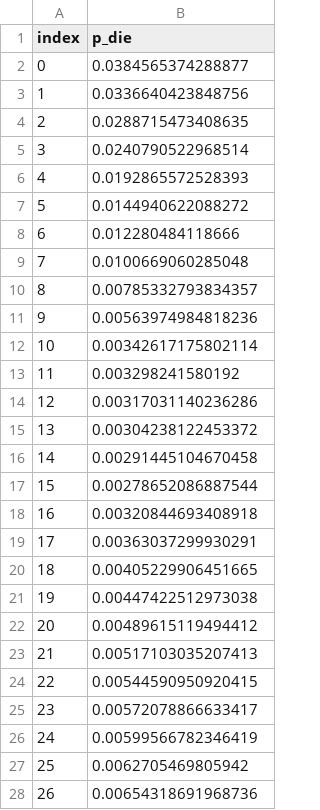
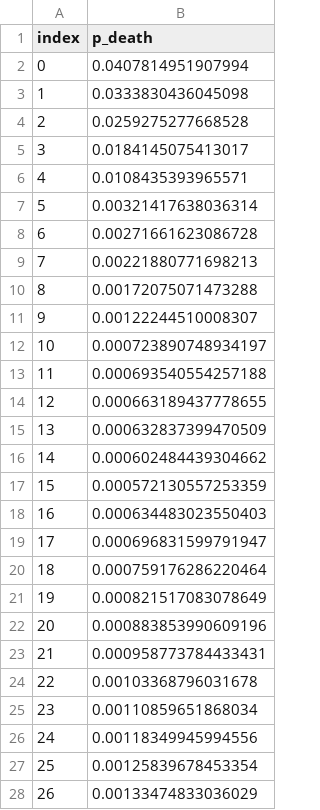
Before and after one commit to geratcliff/vital-2026-Cebu, a CSV file: _gbd_lifetables/output/ethiopia.csv, drawn as a sheet; only a part is shown; the diff covers the shown part only.

```diff
--- a/_gbd_lifetables/output/ethiopia.csv
+++ b/_gbd_lifetables/output/ethiopia.csv
@@ -1,28 +1,28 @@
-index,p_die
-0,0.0384565374288877
-1,0.0336640423848756
-2,0.0288715473408635
-3,0.0240790522968514
-4,0.0192865572528393
-5,0.0144940622088272
-6,0.012280484118666
-7,0.0100669060285048
-8,0.00785332793834357
-9,0.00563974984818236
-10,0.00342617175802114
-11,0.003298241580192
-12,0.00317031140236286
-13,0.00304238122453372
-14,0.00291445104670458
-15,0.00278652086887544
-16,0.00320844693408918
-17,0.00363037299930291
-18,0.00405229906451665
-19,0.00447422512973038
-20,0.00489615119494412
-21,0.00517103035207413
-22,0.00544590950920415
-23,0.00572078866633417
-24,0.00599566782346419
-25,0.0062705469805942
-26,0.00654318691968736
+index,p_death
+0,0.0407814951907994
+1,0.0333830436045098
+2,0.0259275277668528
+3,0.0184145075413017
+4,0.0108435393965571
+5,0.00321417638036314
+6,0.00271661623086728
+7,0.00221880771698213
+8,0.00172075071473288
+9,0.00122244510008307
+10,0.000723890748934197
+11,0.000693540554257188
+12,0.000663189437778655
+13,0.000632837399470509
+14,0.000602484439304662
+15,0.000572130557253359
+16,0.000634483023550403
+17,0.000696831599791947
+18,0.000759176286220464
+19,0.000821517083078649
+20,0.000883853990609196
+21,0.000958773784433431
+22,0.00103368796031678
+23,0.00110859651868034
+24,0.00118349945994556
+25,0.00125839678453354
+26,0.00133474833036029
```
Also changed, not shown: 85 edited cells elsewhere in this file, _gbd_lifetables/output/bangladesh.csv, _gbd_lifetables/output/china.csv, 17 other files.
